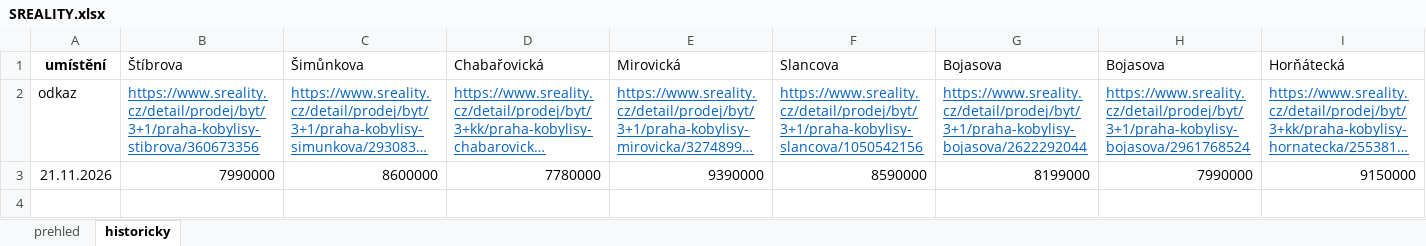
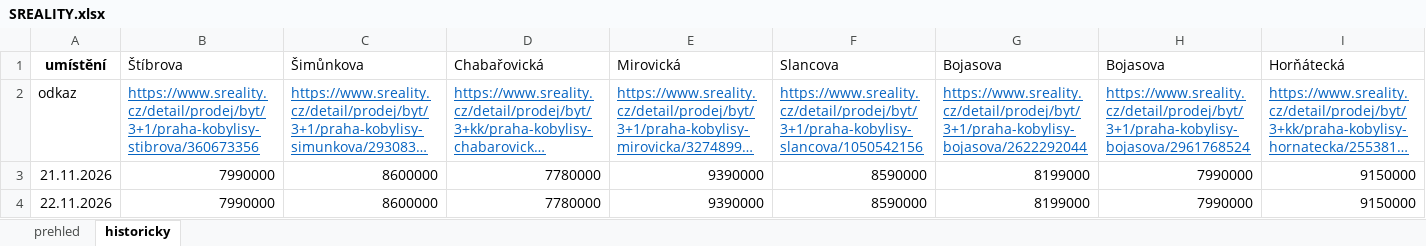
Before and after one commit to HATA159951/sr, an Excel workbook: SREALITY.xlsx, sheet historicky, drawn as a sheet; only a part is shown; long unchanged cells end in …; values as stored, in another font and other column widths than the file's, no borders; rows hold the shown columns only; the diff names each change by its address in the sheet, - before the commit and + after, or states it on an @@ line.

```diff
--- a/SREALITY.xlsx (sheet historicky)
+++ b/SREALITY.xlsx (sheet historicky)
+row 4: 22.11.2026 | 7990000 | 8600000 | 7780000 | 9390000 | 8590000 | 8199000 | 7990000 | 9150000
```
Also changed, not shown: sheet prehled.
